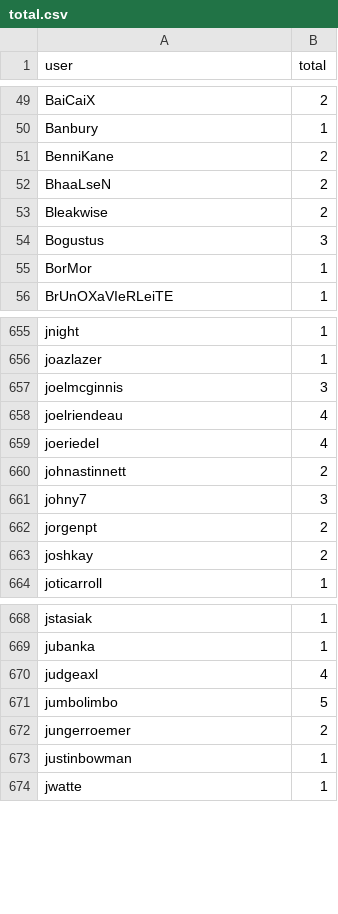
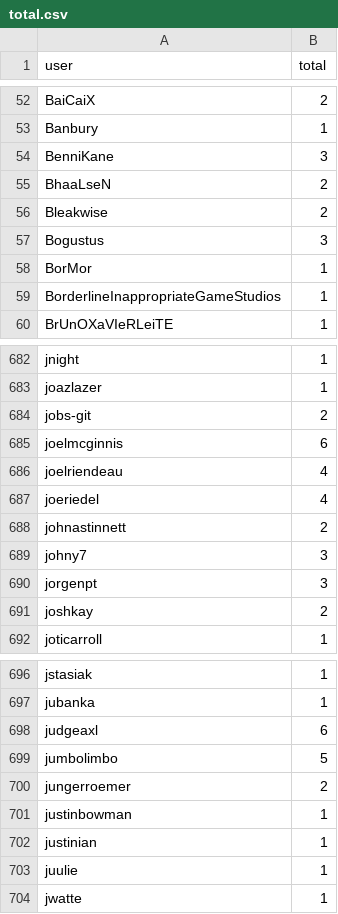
Before and after one commit to bozaro/bozaro.ru, a CSV file: static/examples/total.csv, drawn as a sheet; only a part is shown, gaps mark what is left out; the diff covers the shown part only.

```diff
--- a/static/examples/total.csv
+++ b/static/examples/total.csv
@@ -50,3 +53,3 @@ BaiCaiX	2
 Banbury	1
-BenniKane	2
+BenniKane	3
 BhaaLseN	2
@@ -55,2 +58,3 @@ Bogustus	3
 BorMor	1
+BorderlineInappropriateGameStudios	1
 BrUnOXaVIeRLeiTE	1
@@ -656,3 +683,4 @@ jnight	1
 joazlazer	1
-joelmcginnis	3
+jobs-git	2
+joelmcginnis	6
 joelriendeau	4
@@ -661,3 +689,3 @@ johnastinnett	2
 johny7	3
-jorgenpt	2
+jorgenpt	3
 joshkay	2
@@ -669,3 +697,3 @@ jstasiak	1
 jubanka	1
-judgeaxl	4
+judgeaxl	6
 jumbolimbo	5
@@ -673,2 +701,4 @@ jungerroemer	2
 justinbowman	1
+justinian	1
+juulie	1
 jwatte	1
```
Also changed, not shown: 37 added rows and 30 edited cells elsewhere in this file, 1 other file.
